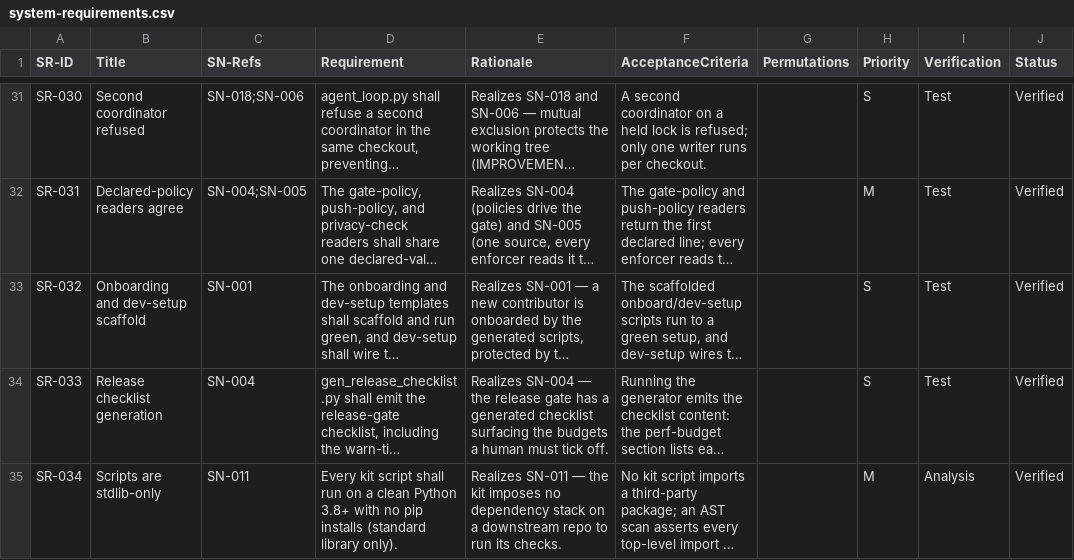
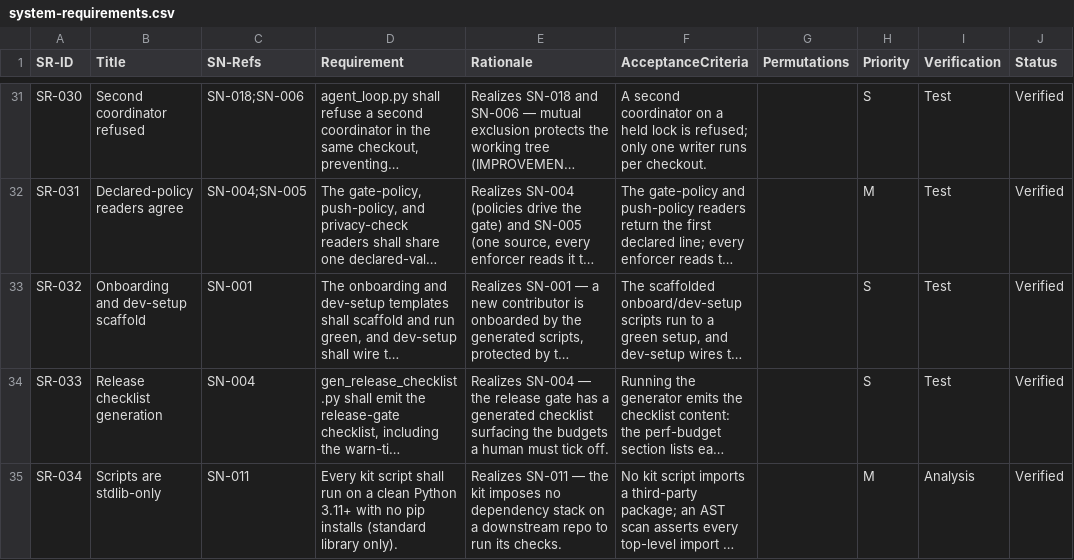
Before and after one commit to diytechy/ai-template, a CSV file: docs/requirements/system-requirements.csv, drawn as a sheet; only a part is shown, gaps mark what is left out; long unchanged cells end in …; the diff covers the shown part only; the diff names each change by its address in the sheet, - before the commit and + after, or states it on an @@ line.

```diff
--- a/docs/requirements/system-requirements.csv
+++ b/docs/requirements/system-requirements.csv
-D35 (Requirement): …clean Python 3.8+ with no…
+D35 (Requirement): …clean Python 3.11+ with no…
```
Also changed, not shown: 2 edited cells elsewhere in this file, docs/requirements/work-items.csv, 12 other files.
